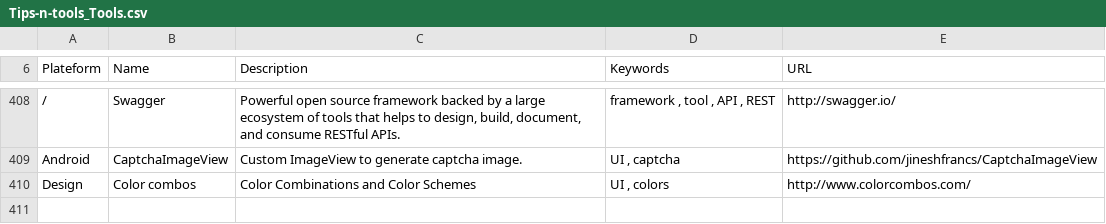
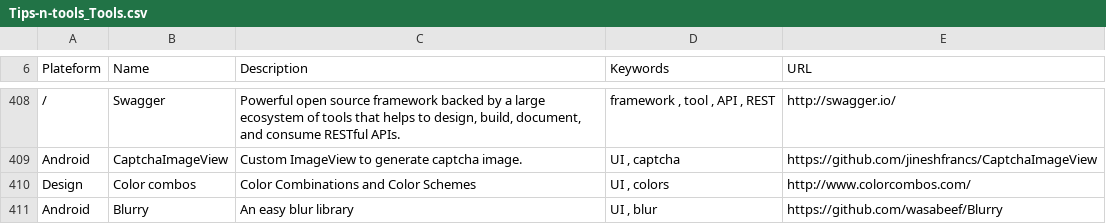
Before and after one commit to vaginessa/Tips-n-tools, a CSV file: toolz/Tips-n-tools_Tools.csv, drawn as a sheet; only a part is shown, gaps mark what is left out; the diff names each change by its address in the sheet, - before the commit and + after, or states it on an @@ line.

Commit message:
chore: add reference to a lib to use to blur pictures

```diff
--- a/toolz/Tips-n-tools_Tools.csv
+++ b/toolz/Tips-n-tools_Tools.csv
+row 411: Android | Blurry | An easy blur library | UI , blur | https://github.com/wasabeef/Blurry
```
Also changed, not shown: 3 other files.
